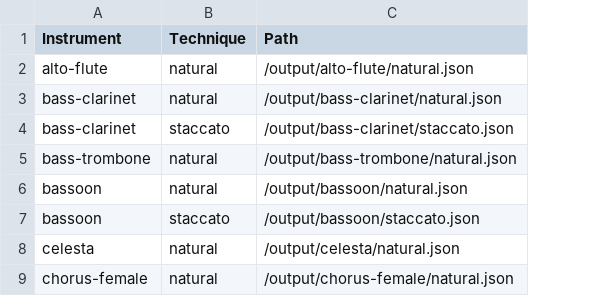
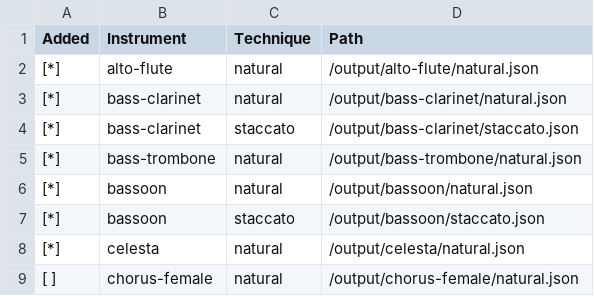
Before and after one commit to aledgjones/solo-composer-ui, a CSV file: public/patches/contents.csv, drawn as a sheet; only a part is shown; the diff names each change by its address in the sheet, - before the commit and + after, or states it on an @@ line.

```diff
--- a/public/patches/contents.csv
+++ b/public/patches/contents.csv
+column A (Added), rows 2-9: [*] | [*] | [*] | [*] | [*] | [*] | [*] | [ ]
```
Also changed, not shown: 7 other files.
